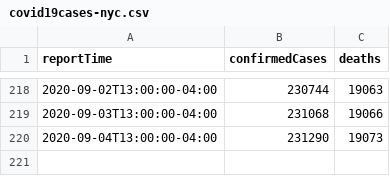
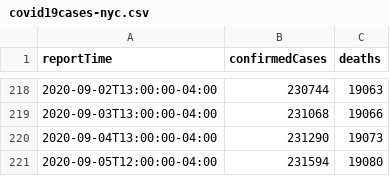
Before and after one commit to trevf/covid19cases-nyc, a CSV file: data/covid19cases-nyc.csv, drawn as a sheet; only a part is shown, gaps mark what is left out.

Commit message:
Add new data from Saturday, September 5

```diff
--- a/data/covid19cases-nyc.csv
+++ b/data/covid19cases-nyc.csv
@@ -220 +220,2 @@ reportTime,confirmedCases,deaths
 2020-09-04T13:00:00-04:00,231290,19073
+2020-09-05T12:00:00-04:00,231594,19080
```
